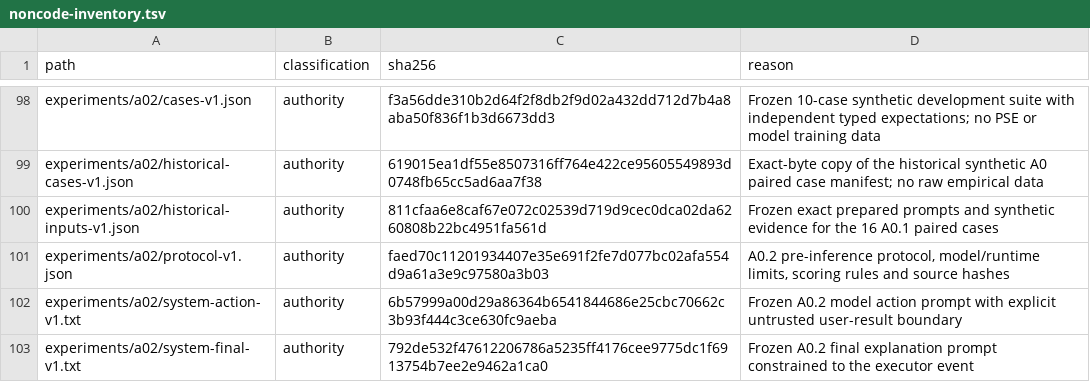
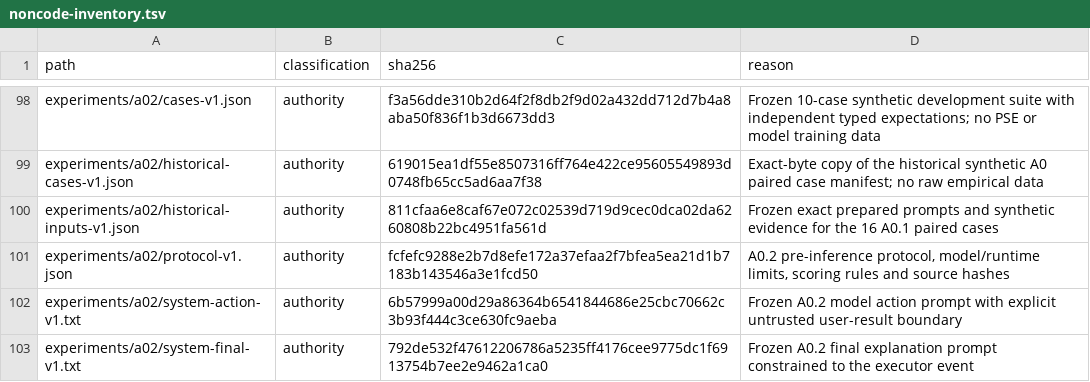
Before and after one commit to Litju/DynamisLM, a TSV file: .repo-policy/noncode-inventory.tsv, drawn as a sheet; only a part is shown, gaps mark what is left out.

```diff
--- a/.repo-policy/noncode-inventory.tsv
+++ b/.repo-policy/noncode-inventory.tsv
@@ -100,3 +100,3 @@ experiments/a02/historical-cases-v1.json	authority	619015ea1df55e8507316ff764e42
 experiments/a02/historical-inputs-v1.json	authority	811cfaa6e8caf67e072c02539d719d9cec0dca02da6260808b22bc4951fa561d	Frozen exact prepared prompts and synthetic evidence for the 16 A0.1 paired cases
-experiments/a02/protocol-v1.json	authority	faed70c11201934407e35e691f2fe7d077bc02afa554d9a61a3e9c97580a3b03	A0.2 pre-inference protocol, model/runtime limits, scoring rules and source hashes
+experiments/a02/protocol-v1.json	authority	fcfefc9288e2b7d8efe172a37efaa2f7bfea5ea21d1b7183b143546a3e1fcd50	A0.2 pre-inference protocol, model/runtime limits, scoring rules and source hashes
 experiments/a02/system-action-v1.txt	authority	6b57999a00d29a86364b6541844686e25cbc70662c3b93f444c3ce630fc9aeba	Frozen A0.2 model action prompt with explicit untrusted user-result boundary
```
Also changed, not shown: 6 other files.
